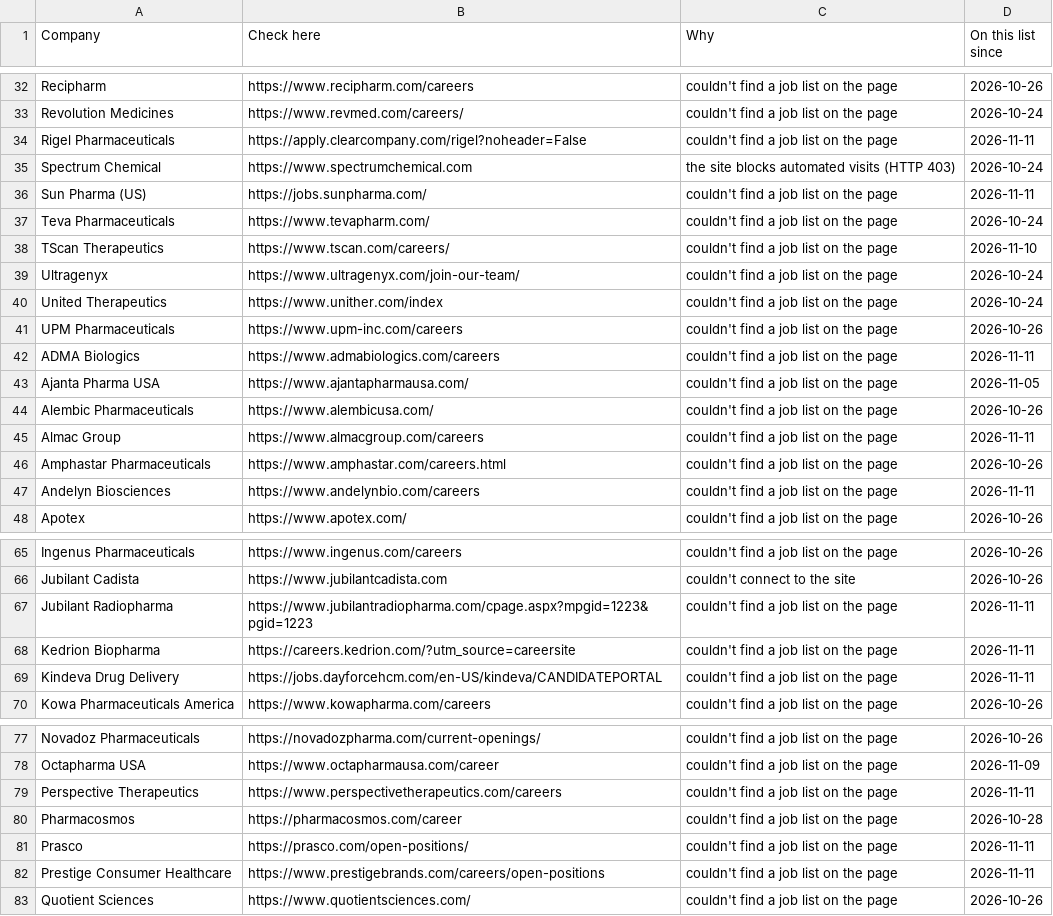
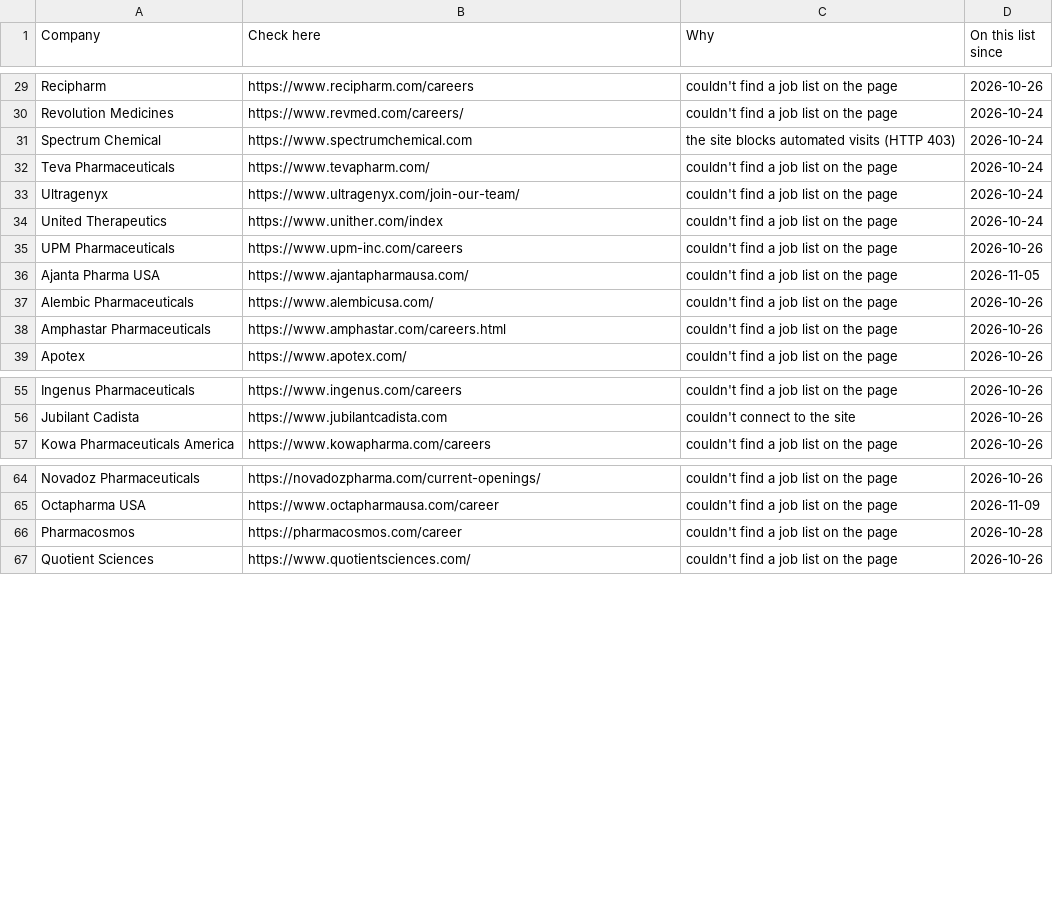
Before and after one commit to arkit-reg/Job_Watch_21, a CSV file: manual_check.csv, drawn as a sheet; only a part is shown, gaps mark what is left out; removed rows and columns are numbered as before the commit, all else as after; the diff covers the shown part only; the diff names each change by its address in the sheet, - before the commit and + after, or states it on an @@ line.

```diff
--- a/manual_check.csv
+++ b/manual_check.csv
-row 34: Rigel Pharmaceuticals | https://apply.clearcompany.com/rigel?noheader=False | couldn't find a job list on the page | 2026-11-11
-row 36: Sun Pharma (US) | https://jobs.sunpharma.com/ | couldn't find a job list on the page | 2026-11-11
-row 38: TScan Therapeutics | https://www.tscan.com/careers/ | couldn't find a job list on the page | 2026-11-10
-row 42: ADMA Biologics | https://www.admabiologics.com/careers | couldn't find a job list on the page | 2026-11-11
-row 45: Almac Group | https://www.almacgroup.com/careers | couldn't find a job list on the page | 2026-11-11
-row 47: Andelyn Biosciences | https://www.andelynbio.com/careers | couldn't find a job list on the page | 2026-11-11
-row 67: Jubilant Radiopharma | https://www.jubilantradiopharma.com/cpage.aspx?mpgid=1223&pgid=1223 | couldn't find a job list on the page | 2026-11-11
-row 68: Kedrion Biopharma | https://careers.kedrion.com/?utm_source=careersite | couldn't find a job list on the page | 2026-11-11
-row 69: Kindeva Drug Delivery | https://jobs.dayforcehcm.com/en-US/kindeva/CANDIDATEPORTAL | couldn't find a job list on the page | 2026-11-11
-row 79: Perspective Therapeutics | https://www.perspectivetherapeutics.com/careers | couldn't find a job list on the page | 2026-11-11
-row 81: Prasco | https://prasco.com/open-positions/ | couldn't find a job list on the page | 2026-11-11
-row 82: Prestige Consumer Healthcare | https://www.prestigebrands.com/careers/open-positions | couldn't find a job list on the page | 2026-11-11
```
Also changed, not shown: 3 added rows and 28 removed rows elsewhere in this file, jobs_log.csv, 1 other file.
